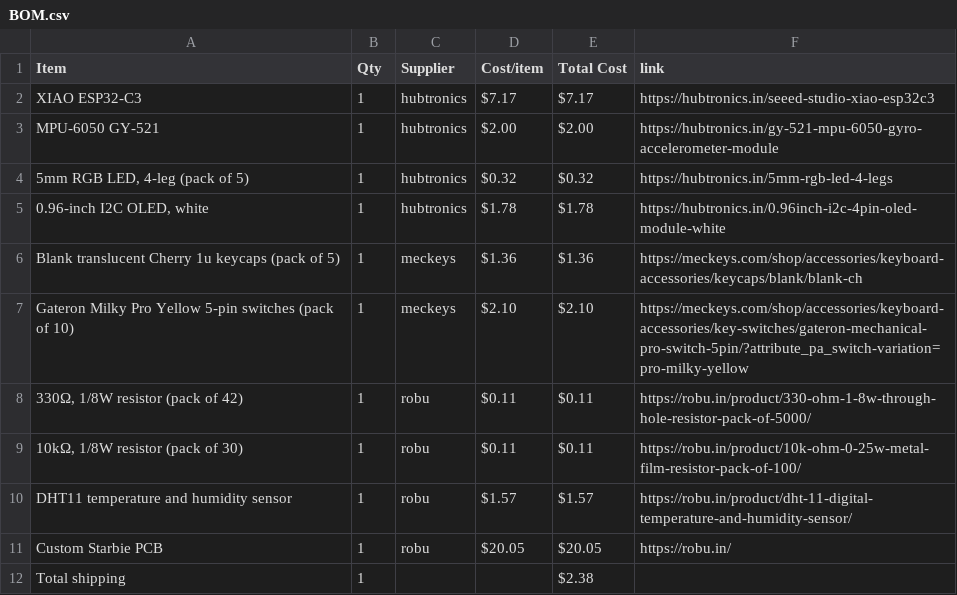
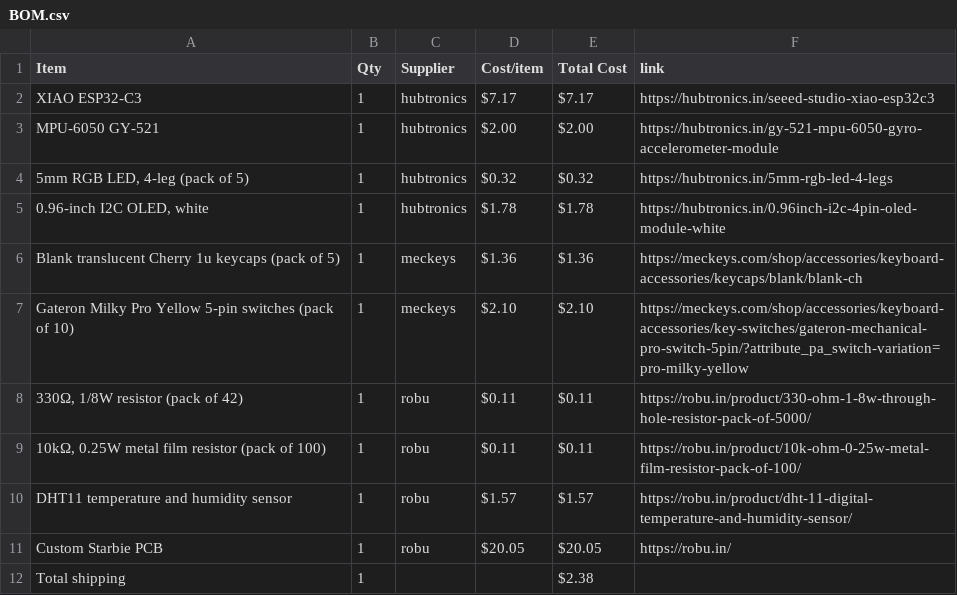
Before and after one commit to Senvor/Starbie, a CSV file: BOM.csv, drawn as a sheet.

Commit message:
BOM: 10k resistor is 0.25W, pack of 100

```diff
--- a/BOM.csv
+++ b/BOM.csv
@@ -8,3 +8,3 @@ Gateron Milky Pro Yellow 5-pin switches (pack of 10),1,meckeys,$2.10,$2.10,https
 "330Ω, 1/8W resistor (pack of 42)",1,robu,$0.11,$0.11,https://robu.in/product/330-ohm-1-8w-through-hole-resistor-pack-of-5000/
-"10kΩ, 1/8W resistor (pack of 30)",1,robu,$0.11,$0.11,https://robu.in/product/10k-ohm-0-25w-metal-film-resistor-pack-of-100/
+"10kΩ, 0.25W metal film resistor (pack of 100)",1,robu,$0.11,$0.11,https://robu.in/product/10k-ohm-0-25w-metal-film-resistor-pack-of-100/
 DHT11 temperature and humidity sensor,1,robu,$1.57,$1.57,https://robu.in/product/dht-11-digital-temperature-and-humidity-sensor/
```
Also changed, not shown: 1 other file.
